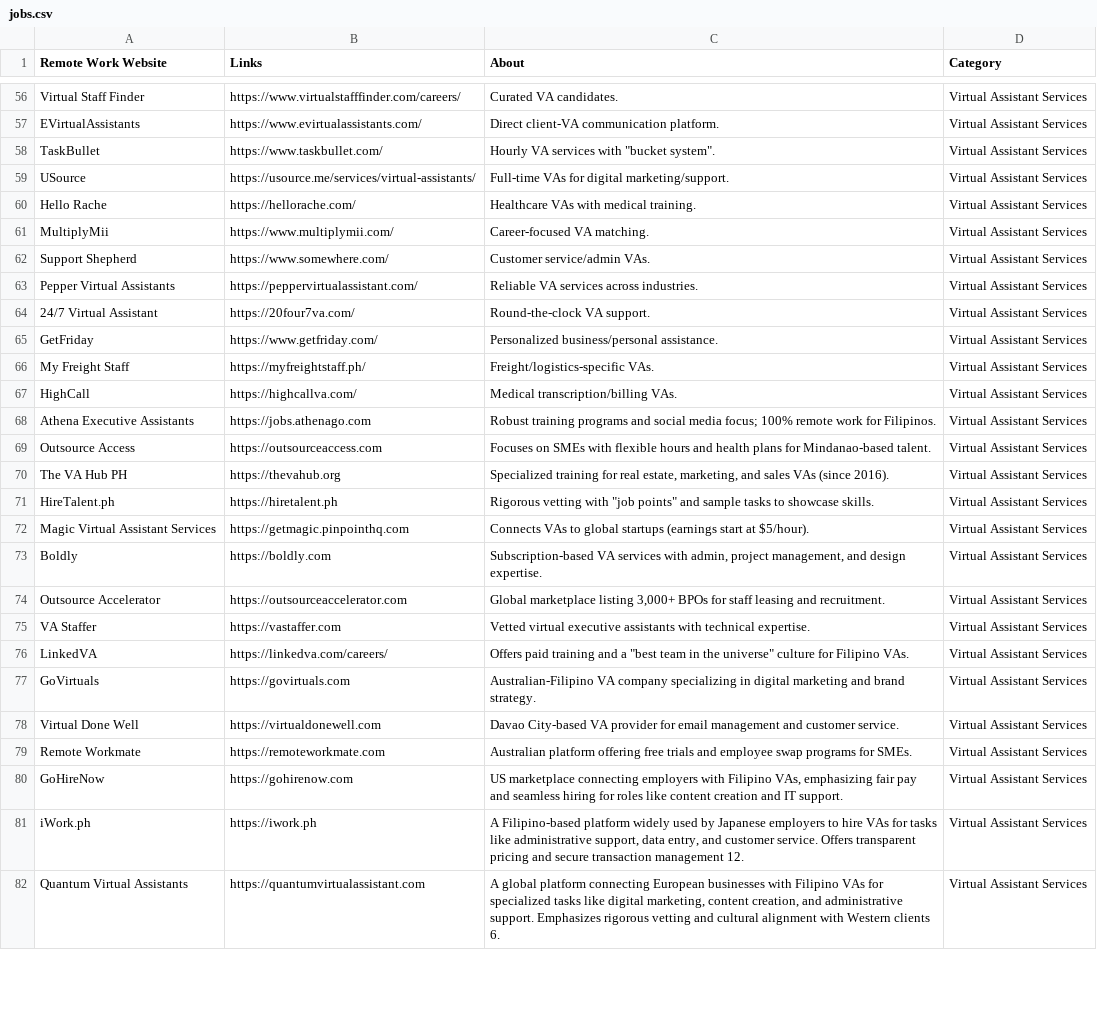
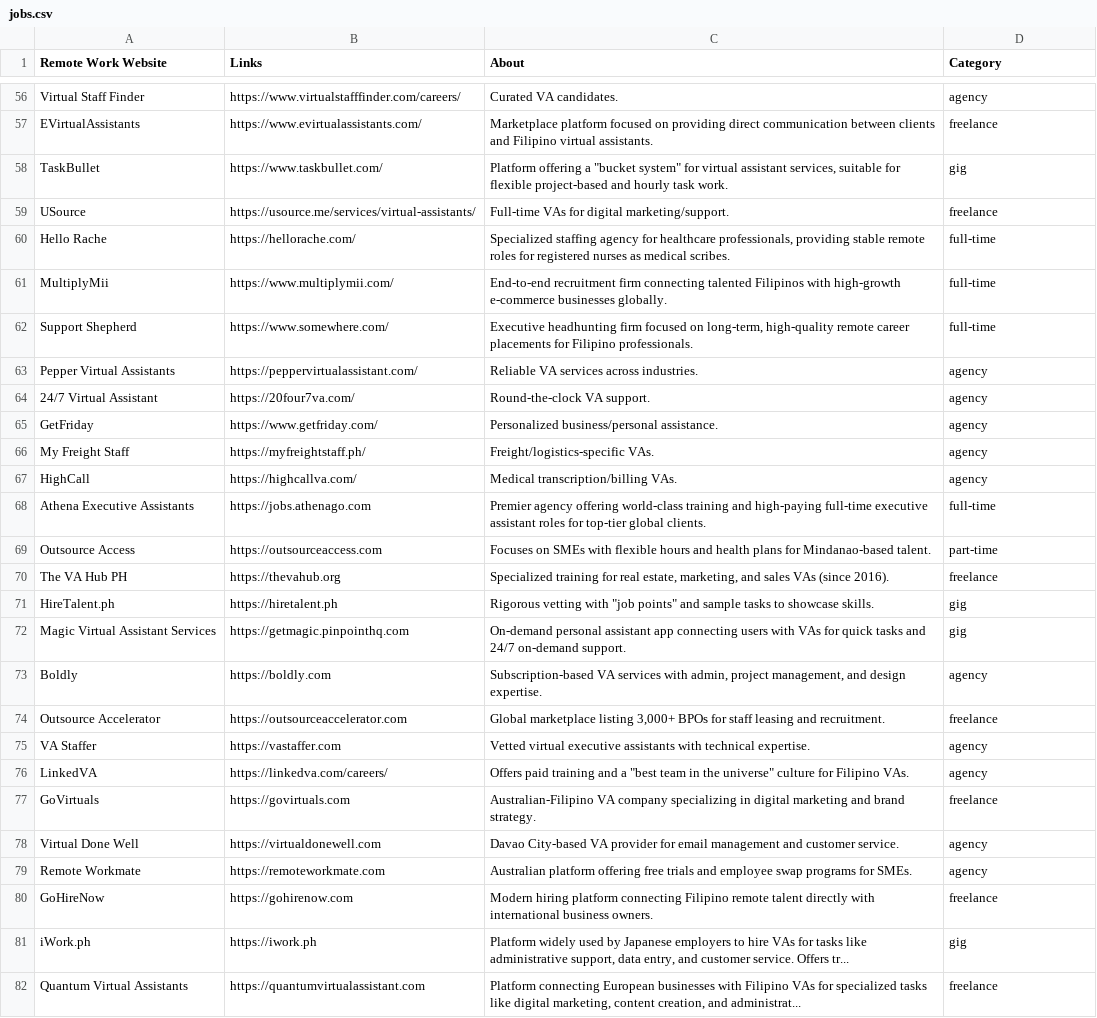
Before and after one commit to cyalcala/remotejobsph, a CSV file: data/jobs.csv, drawn as a sheet; only a part is shown, gaps mark what is left out; the diff covers the shown part only; the diff names each change by its address in the sheet, - before the commit and + after, or states it on an @@ line.

```diff
--- a/data/jobs.csv
+++ b/data/jobs.csv
-D56 (Category): Virtual Assistant Services
+D56 (Category): agency
-C57 (About): Direct client-VA communication platform.
+C57 (About): Marketplace platform focused on providing direct communication between clients and Filipino virtual assistants.
-D57 (Category): Virtual Assistant Services
+D57 (Category): freelance
-C58 (About): Hourly VA services with "bucket system".
+C58 (About): Platform offering a "bucket system" for virtual assistant services, suitable for flexible project-based and hourly task work.
-D58 (Category): Virtual Assistant Services
+D58 (Category): gig
-D59 (Category): Virtual Assistant Services
+D59 (Category): freelance
-C60 (About): Healthcare VAs with medical training.
+C60 (About): Specialized staffing agency for healthcare professionals, providing stable remote roles for registered nurses as medical scribes.
-D60:D62 (Category): Virtual Assistant Services
+D60:D62 (Category): full-time
-C61 (About): Career-focused VA matching.
+C61 (About): End-to-end recruitment firm connecting talented Filipinos with high-growth e-commerce businesses globally.
-C62 (About): Customer service/admin VAs.
+C62 (About): Executive headhunting firm focused on long-term, high-quality remote career placements for Filipino professionals.
-D63:D67 (Category): Virtual Assistant Services
+D63:D67 (Category): agency
-C68 (About): Robust training programs and social media focus; 100% remote work for Filipinos.
+C68 (About): Premier agency offering world-class training and high-paying full-time executive assistant roles for top-tier global clients.
-D68 (Category): Virtual Assistant Services
+D68 (Category): full-time
-D69 (Category): Virtual Assistant Services
+D69 (Category): part-time
-D70 (Category): Virtual Assistant Services
+D70 (Category): freelance
-D71:D72 (Category): Virtual Assistant Services
+D71:D72 (Category): gig
-C72 (About): Connects VAs to global startups (earnings start at $5/hour).
+C72 (About): On-demand personal assistant app connecting users with VAs for quick tasks and 24/7 on-demand support.
-D73 (Category): Virtual Assistant Services
+D73 (Category): agency
-D74 (Category): Virtual Assistant Services
+D74 (Category): freelance
-D75:D76 (Category): Virtual Assistant Services
+D75:D76 (Category): agency
-D77 (Category): Virtual Assistant Services
+D77 (Category): freelance
-D78:D79 (Category): Virtual Assistant Services
+D78:D79 (Category): agency
-C80 (About): US marketplace connecting employers with Filipino VAs, emphasizing fair pay and seamless hiring for roles like content creation and IT support.
+C80 (About): Modern hiring platform connecting Filipino remote talent directly with international business owners.
-D80 (Category): Virtual Assistant Services
+D80 (Category): freelance
-C81 (About): A Filipino-based platform widely used by Japanese employers to hire VAs for tasks like administrative support, data entry, and customer service. Offers transparent pricing and secure transaction management 12.
+C81 (About): Platform widely used by Japanese employers to hire VAs for tasks like administrative support, data entry, and customer service. Offers tr...
-D81 (Category): Virtual Assistant Services
+D81 (Category): gig
-C82 (About): A global platform connecting European businesses with Filipino VAs for specialized tasks like digital marketing, content creation, and administrative support. Emphasizes rigorous vetting and cultural alignment with Western clients 6.
+C82 (About): Platform connecting European businesses with Filipino VAs for specialized tasks like digital marketing, content creation, and administrat...
-D82 (Category): Virtual Assistant Services
+D82 (Category): freelance
```
Also changed, not shown: 90 edited cells elsewhere in this file.
